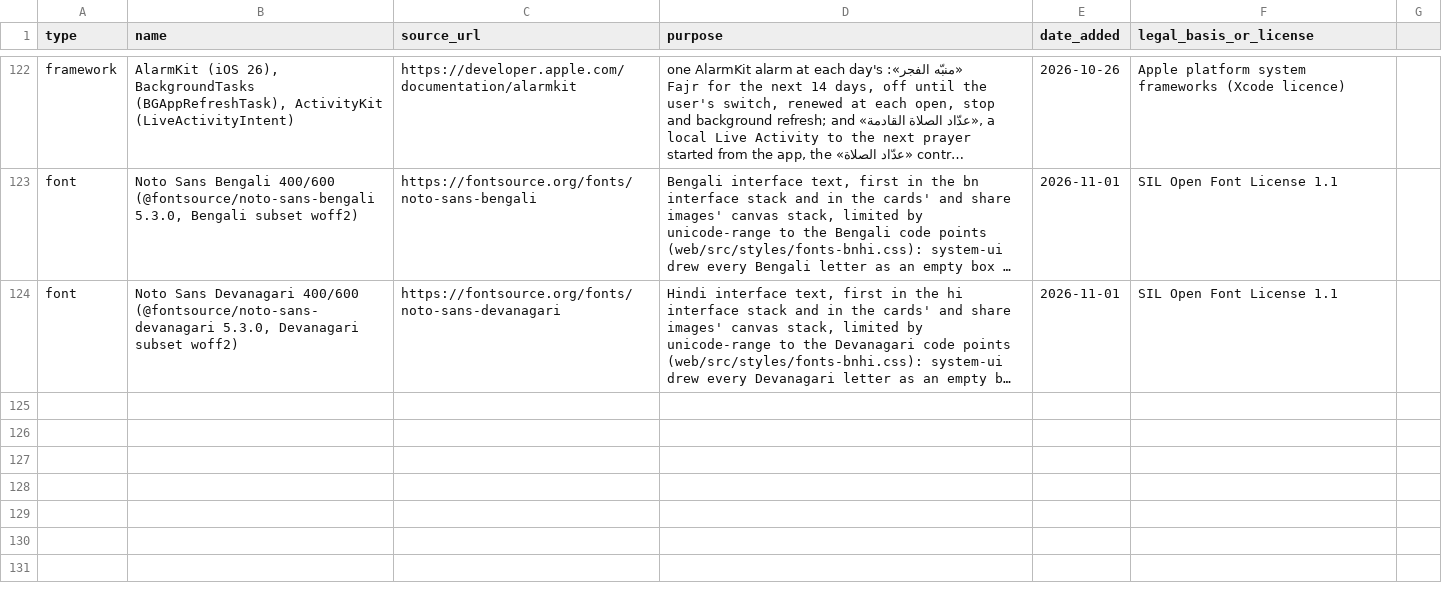
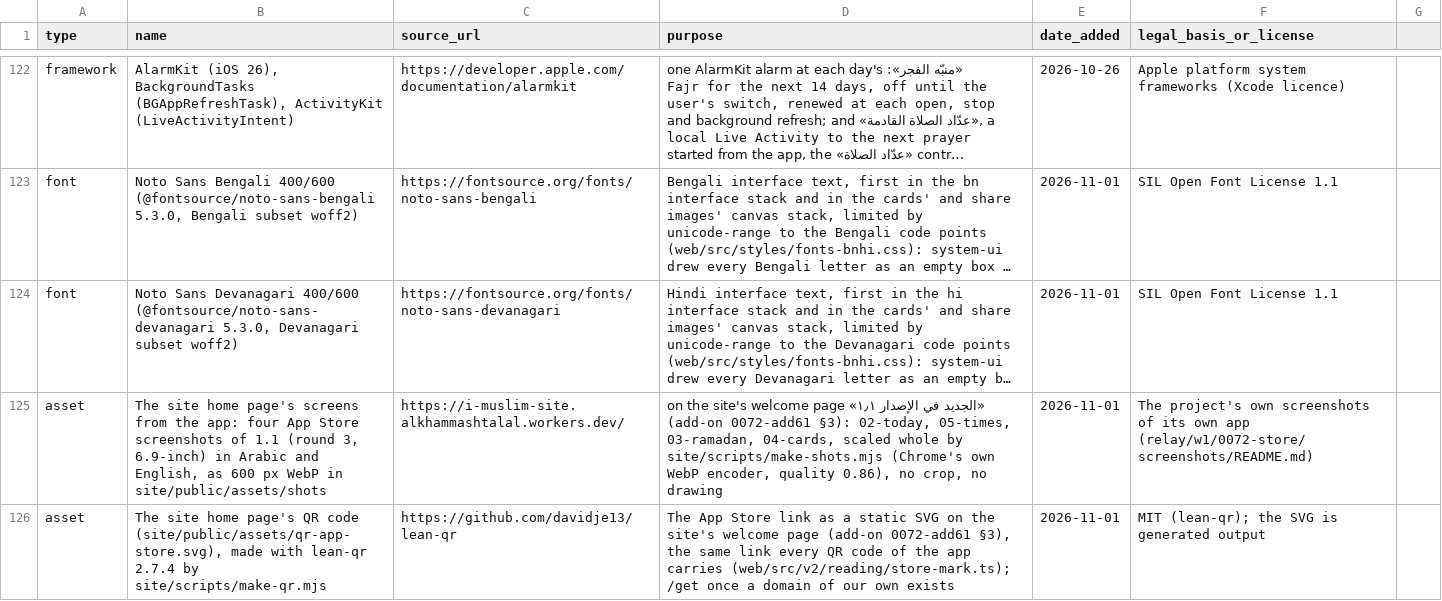
Before and after one commit to alkhammashtalal-sketch/i-muslim, a CSV file: docs/COMPONENTS.csv, drawn as a sheet; only a part is shown, gaps mark what is left out; long unchanged cells end in …; the diff names each change by its address in the sheet, - before the commit and + after, or states it on an @@ line.

```diff
--- a/docs/COMPONENTS.csv
+++ b/docs/COMPONENTS.csv
+row 125: asset | The site home page's screens from the app: four App Store screenshots of 1.1 (round 3, 6.9-inch) in Arabic and English, as 600 px WebP in site/public/assets/shots | https://i-muslim-site.alkhammashtalal.workers.dev/ | «الجديد في الإصدار ١٫١» on the site's welcome page (add-on 0072-add61 §3): 02-today, 05-times, 03-ramadan, 04-cards, scaled whole by site/scripts/make-shots.mjs (Chrome's own WebP encoder, quality 0.86), no crop, no drawing | 2026-11-01 | The project's own screenshots of its own app (relay/w1/0072-store/screenshots/README.md)
+row 126: asset | The site home page's QR code (site/public/assets/qr-app-store.svg), made with lean-qr 2.7.4 by site/scripts/make-qr.mjs | https://github.com/davidje13/lean-qr | The App Store link as a static SVG on the site's welcome page (add-on 0072-add61 §3), the same link every QR code of the app carries (web/src/v2/reading/store-mark.ts); /get once a domain of our own exists | 2026-11-01 | MIT (lean-qr); the SVG is generated output
```
Also changed, not shown: 17 other files.
